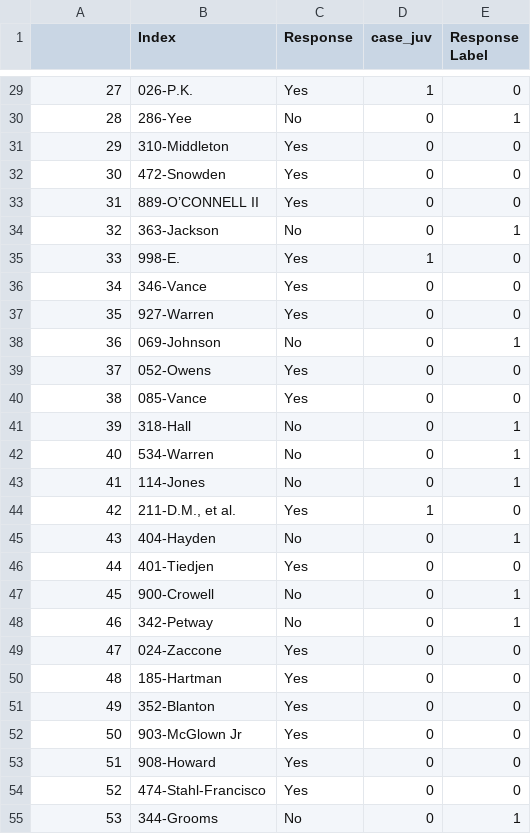
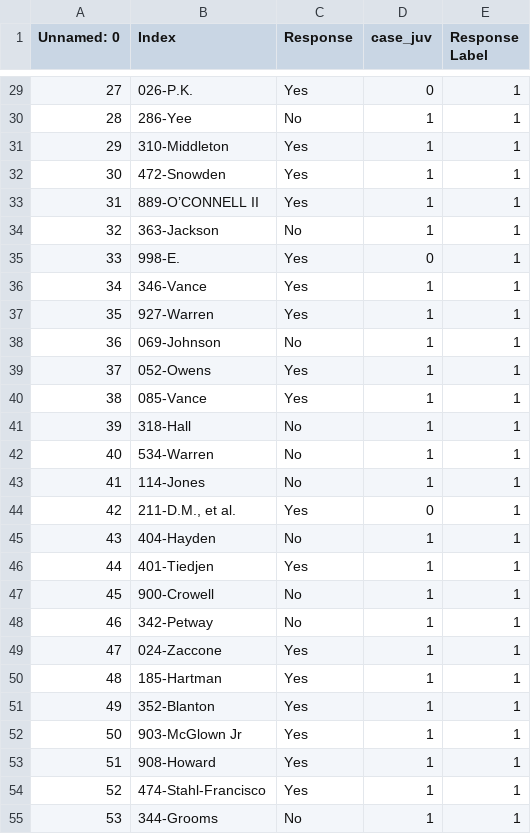
Before and after one commit to amypu99/pm-models, a CSV file: classify/standards_csv/case_juv.csv, drawn as a sheet; only a part is shown, gaps mark what is left out; the diff covers the shown part only.

```diff
--- a/classify/standards_csv/case_juv.csv
+++ b/classify/standards_csv/case_juv.csv
@@ -1 +1 @@
-,Index,Response,case_juv,Response Label
+Unnamed: 0,Index,Response,case_juv,Response Label
@@ -29,27 +29,27 @@
-27,026-P.K., Yes,1,0
-28,286-Yee, No,0,1
-29,310-Middleton, Yes,0,0
-30,472-Snowden, Yes,0,0
-31,889-O’CONNELL II, Yes,0,0
-32,363-Jackson, No,0,1
-33,998-E., Yes,1,0
-34,346-Vance, Yes,0,0
-35,927-Warren, Yes,0,0
-36,069-Johnson, No,0,1
-37,052-Owens, Yes,0,0
-38,085-Vance, Yes,0,0
-39,318-Hall, No,0,1
-40,534-Warren, No,0,1
-41,114-Jones, No,0,1
-42,"211-D.M., et al.", Yes,1,0
-43,404-Hayden, No,0,1
-44,401-Tiedjen, Yes,0,0
-45,900-Crowell, No,0,1
-46,342-Petway, No,0,1
-47,024-Zaccone, Yes,0,0
-48,185-Hartman, Yes,0,0
-49,352-Blanton, Yes,0,0
-50,903-McGlown Jr, Yes,0,0
-51,908-Howard, Yes,0,0
-52,474-Stahl-Francisco, Yes,0,0
-53,344-Grooms, No,0,1
+27,026-P.K., Yes,0,1
+28,286-Yee, No,1,1
+29,310-Middleton, Yes,1,1
+30,472-Snowden, Yes,1,1
+31,889-O’CONNELL II, Yes,1,1
+32,363-Jackson, No,1,1
+33,998-E., Yes,0,1
+34,346-Vance, Yes,1,1
+35,927-Warren, Yes,1,1
+36,069-Johnson, No,1,1
+37,052-Owens, Yes,1,1
+38,085-Vance, Yes,1,1
+39,318-Hall, No,1,1
+40,534-Warren, No,1,1
+41,114-Jones, No,1,1
+42,"211-D.M., et al.", Yes,0,1
+43,404-Hayden, No,1,1
+44,401-Tiedjen, Yes,1,1
+45,900-Crowell, No,1,1
+46,342-Petway, No,1,1
+47,024-Zaccone, Yes,1,1
+48,185-Hartman, Yes,1,1
+49,352-Blanton, Yes,1,1
+50,903-McGlown Jr, Yes,1,1
+51,908-Howard, Yes,1,1
+52,474-Stahl-Francisco, Yes,1,1
+53,344-Grooms, No,1,1
```
Also changed, not shown: 116 edited cells elsewhere in this file, classify/standards_csv/evaluation_results.csv, 1 other file.
